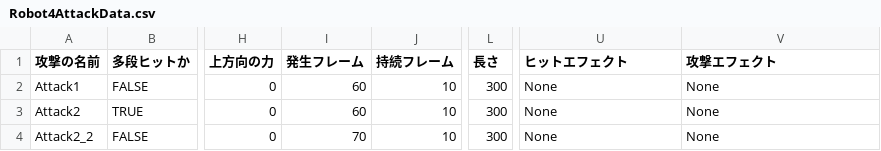
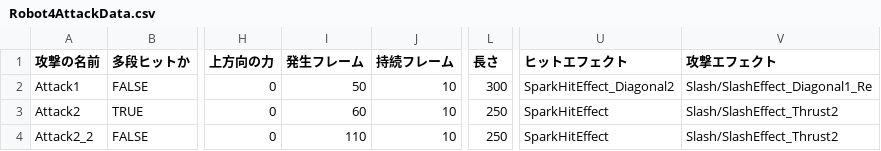
Before and after one commit to lovecap7/NierGame, a CSV file: Project/Data/CSV/Enemy/Robot4/Robot4AttackData.csv, drawn as a sheet; only a part is shown, gaps mark what is left out; the diff names each change by its address in the sheet, - before the commit and + after, or states it on an @@ line.

```diff
--- a/Project/Data/CSV/Enemy/Robot4/Robot4AttackData.csv
+++ b/Project/Data/CSV/Enemy/Robot4/Robot4AttackData.csv
-I2 (発生フレーム): 60
+I2 (発生フレーム): 50
-U2 (ヒットエフェクト): None
+U2 (ヒットエフェクト): SparkHitEffect_Diagonal2
-V2 (攻撃エフェクト): None
+V2 (攻撃エフェクト): Slash/SlashEffect_Diagonal1_Re
-L3:L4 (長さ): 300
+L3:L4 (長さ): 250
-U3:U4 (ヒットエフェクト): None
+U3:U4 (ヒットエフェクト): SparkHitEffect
-V3:V4 (攻撃エフェクト): None
+V3:V4 (攻撃エフェクト): Slash/SlashEffect_Thrust2
-I4 (発生フレーム): 70
+I4 (発生フレーム): 110
```
Also changed, not shown: Project/Data/CSV/Enemy/Robot1/Robot1AttackData.csv, Project/Data/CSV/Enemy/Robot2/Robot2AttackData.csv, 34 other files.
